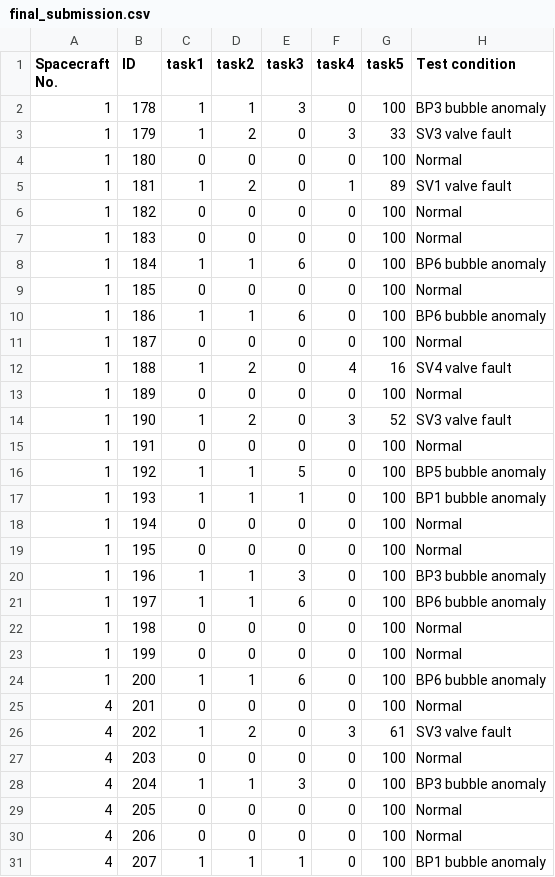
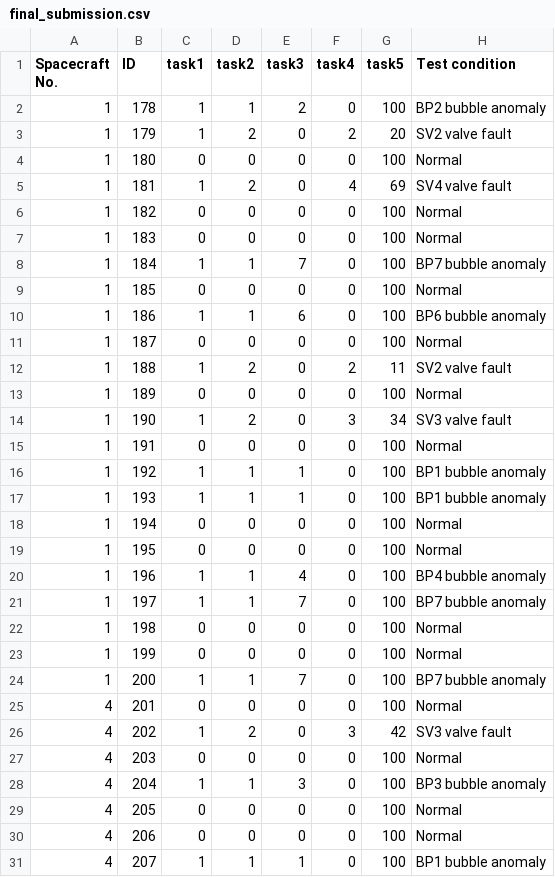
Before and after one commit to t112810024-dotcom/-, a CSV file: our_method/final_submission.csv, drawn as a sheet; only a part is shown; the diff covers the shown part only.

```diff
--- a/our_method/final_submission.csv
+++ b/our_method/final_submission.csv
@@ -1,9 +1,9 @@
 Spacecraft No.,ID,task1,task2,task3,task4,task5,Test condition
-1,178,1,1,3,0,100,BP3 bubble anomaly
-1,179,1,2,0,3,33,SV3 valve fault
+1,178,1,1,2,0,100,BP2 bubble anomaly
+1,179,1,2,0,2,20,SV2 valve fault
 1,180,0,0,0,0,100,Normal
-1,181,1,2,0,1,89,SV1 valve fault
+1,181,1,2,0,4,69,SV4 valve fault
 1,182,0,0,0,0,100,Normal
 1,183,0,0,0,0,100,Normal
-1,184,1,1,6,0,100,BP6 bubble anomaly
+1,184,1,1,7,0,100,BP7 bubble anomaly
 1,185,0,0,0,0,100,Normal
@@ -11,7 +11,7 @@ Spacecraft No.,ID,task1,task2,task3,task4,task5,Test condition
 1,187,0,0,0,0,100,Normal
-1,188,1,2,0,4,16,SV4 valve fault
+1,188,1,2,0,2,11,SV2 valve fault
 1,189,0,0,0,0,100,Normal
-1,190,1,2,0,3,52,SV3 valve fault
+1,190,1,2,0,3,34,SV3 valve fault
 1,191,0,0,0,0,100,Normal
-1,192,1,1,5,0,100,BP5 bubble anomaly
+1,192,1,1,1,0,100,BP1 bubble anomaly
 1,193,1,1,1,0,100,BP1 bubble anomaly
@@ -19,9 +19,9 @@ Spacecraft No.,ID,task1,task2,task3,task4,task5,Test condition
 1,195,0,0,0,0,100,Normal
-1,196,1,1,3,0,100,BP3 bubble anomaly
-1,197,1,1,6,0,100,BP6 bubble anomaly
+1,196,1,1,4,0,100,BP4 bubble anomaly
+1,197,1,1,7,0,100,BP7 bubble anomaly
 1,198,0,0,0,0,100,Normal
 1,199,0,0,0,0,100,Normal
-1,200,1,1,6,0,100,BP6 bubble anomaly
+1,200,1,1,7,0,100,BP7 bubble anomaly
 4,201,0,0,0,0,100,Normal
-4,202,1,2,0,3,61,SV3 valve fault
+4,202,1,2,0,3,42,SV3 valve fault
 4,203,0,0,0,0,100,Normal
```
Also changed, not shown: 14 edited cells elsewhere in this file, 2 other files.
